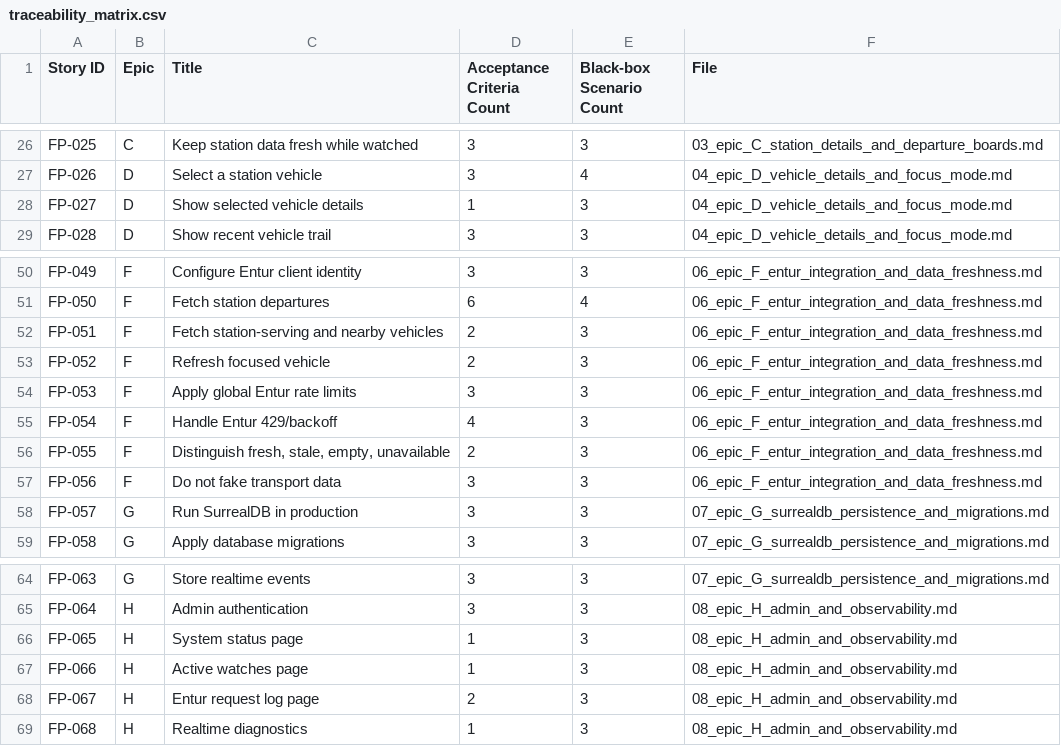
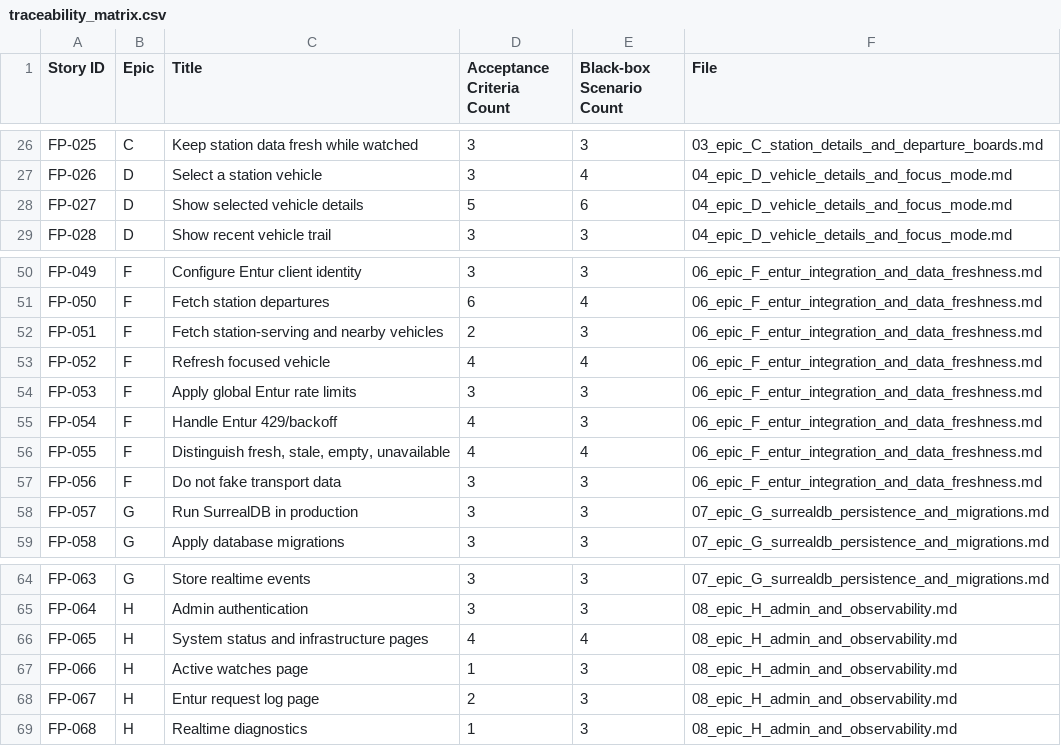
Before and after one commit to MartinKavik/FjordPulse, a CSV file: docs/user-stories/traceability_matrix.csv, drawn as a sheet; only a part is shown, gaps mark what is left out.

Commit message:
feat: simplify admin system diagnostics

```diff
--- a/docs/user-stories/traceability_matrix.csv
+++ b/docs/user-stories/traceability_matrix.csv
@@ -27,3 +27,3 @@ FP-025,C,Keep station data fresh while watched,3,3,03_epic_C_station_details_and
 FP-026,D,Select a station vehicle,3,4,04_epic_D_vehicle_details_and_focus_mode.md
-FP-027,D,Show selected vehicle details,1,3,04_epic_D_vehicle_details_and_focus_mode.md
+FP-027,D,Show selected vehicle details,5,6,04_epic_D_vehicle_details_and_focus_mode.md
 FP-028,D,Show recent vehicle trail,3,3,04_epic_D_vehicle_details_and_focus_mode.md
@@ -52,6 +52,6 @@ FP-050,F,Fetch station departures,6,4,06_epic_F_entur_integration_and_data_fresh
 FP-051,F,Fetch station-serving and nearby vehicles,2,3,06_epic_F_entur_integration_and_data_freshness.md
-FP-052,F,Refresh focused vehicle,2,3,06_epic_F_entur_integration_and_data_freshness.md
+FP-052,F,Refresh focused vehicle,4,4,06_epic_F_entur_integration_and_data_freshness.md
 FP-053,F,Apply global Entur rate limits,3,3,06_epic_F_entur_integration_and_data_freshness.md
 FP-054,F,Handle Entur 429/backoff,4,3,06_epic_F_entur_integration_and_data_freshness.md
-FP-055,F,"Distinguish fresh, stale, empty, unavailable",2,3,06_epic_F_entur_integration_and_data_freshness.md
+FP-055,F,"Distinguish fresh, stale, empty, unavailable",4,4,06_epic_F_entur_integration_and_data_freshness.md
 FP-056,F,Do not fake transport data,3,3,06_epic_F_entur_integration_and_data_freshness.md
@@ -65,3 +65,3 @@ FP-063,G,Store realtime events,3,3,07_epic_G_surrealdb_persistence_and_migration
 FP-064,H,Admin authentication,3,3,08_epic_H_admin_and_observability.md
-FP-065,H,System status page,1,3,08_epic_H_admin_and_observability.md
+FP-065,H,System status and infrastructure pages,4,4,08_epic_H_admin_and_observability.md
 FP-066,H,Active watches page,1,3,08_epic_H_admin_and_observability.md
```
Also changed, not shown: 44 other files.
